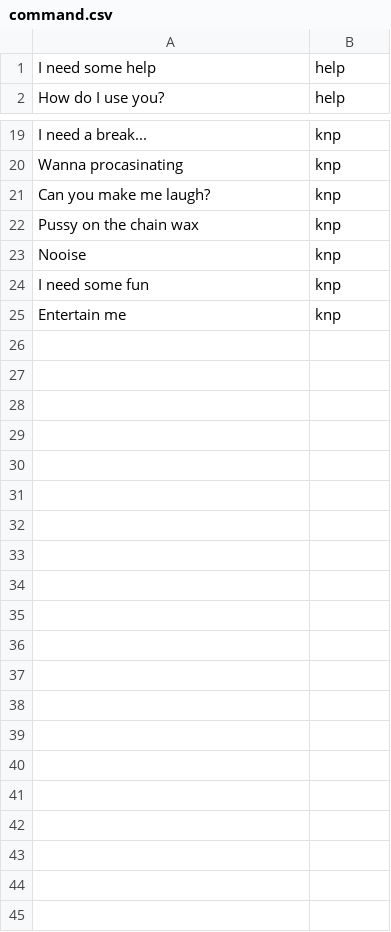
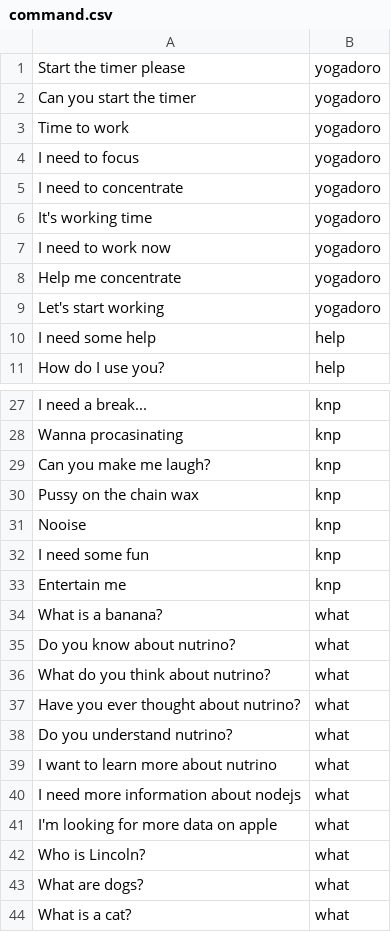
Before and after one commit to louisgv/verdandi, a CSV file: data/command.csv, drawn as a sheet; only a part is shown, gaps mark what is left out; the diff covers the shown part only.

```diff
--- a/data/command.csv
+++ b/data/command.csv
@@ -1 +1,10 @@
+Start the timer please,yogadoro
+Can you start the timer,yogadoro
+Time to work,yogadoro
+I need to focus,yogadoro
+I need to concentrate,yogadoro
+It's working time,yogadoro
+I need to work now,yogadoro
+Help me concentrate,yogadoro
+Let's start working,yogadoro
 I need some help,help
@@ -25 +33,12 @@ I need some fun,knp
 Entertain me,knp
+What is a banana?,what
+Do you know about nutrino?,what
+What do you think about nutrino?,what
+Have you ever thought about nutrino?,what
+Do you understand nutrino?,what
+I want to learn more about nutrino,what
+I need more information about nodejs,what
+I'm looking for more data on apple,what
+Who is Lincoln?,what
+What are dogs?,what
+What is a cat?,what
```
Also changed, not shown: 1 removed row and 3 edited cells elsewhere in this file, 14 other files.
